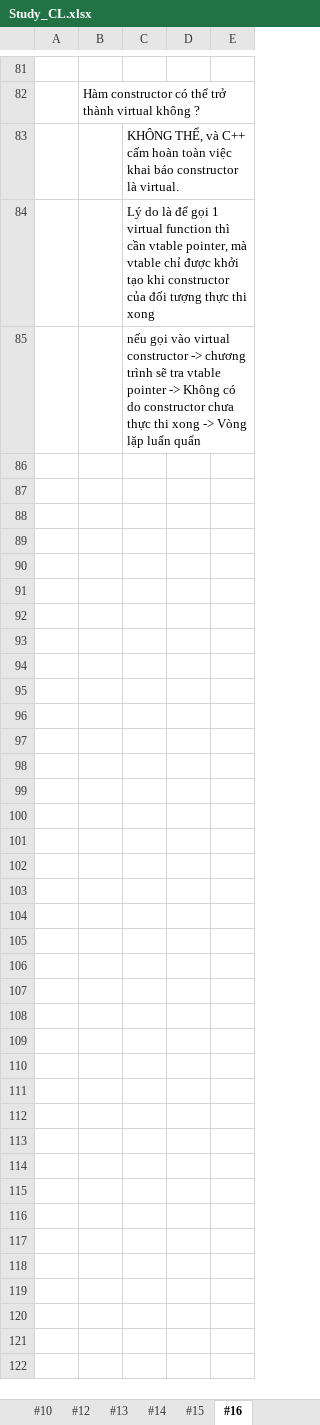
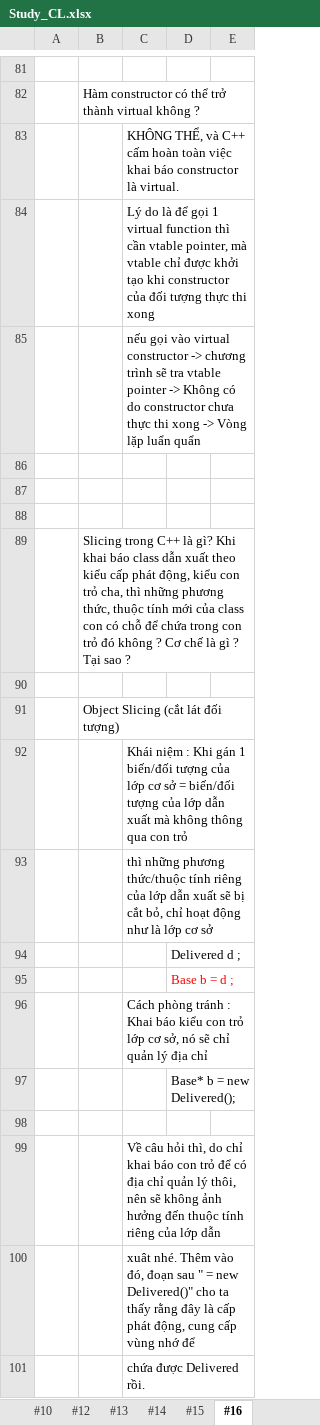
Before and after one commit to HoangAnh-Dinh/C-_Learning, an Excel workbook: Study_CL.xlsx, sheet #16, drawn as a sheet; only a part is shown, gaps mark what is left out; values as stored, in another font and other column widths than the file's, no borders; the diff names each change by its address in the sheet, - before the commit and + after, or states it on an @@ line.

Commit message:
AnhDXH fix

```diff
--- a/Study_CL.xlsx (sheet #16)
+++ b/Study_CL.xlsx (sheet #16)
+row 86: (empty)
+row 87: (empty)
+row 88: (empty)
+row 89:  | Slicing trong C++ là gì? Khi khai báo class dẫn xuất theo kiểu cấp phát động, kiểu con trỏ cha, thì những phương thức, thuộc tính mới của class con có chỗ để chứa trong con trỏ đó không ? Cơ chế là gì ? Tại sao ?
+row 90: (empty)
+row 91:  | Object Slicing (cắt lát đối tượng)
+row 92:  |  | Khái niệm : Khi gán 1 biến/đối tượng của lớp cơ sở = biến/đối tượng của lớp dẫn xuất mà không thông qua con trỏ
+row 93:  |  | thì những phương thức/thuộc tính riêng của lớp dẫn xuất sẽ bị cắt bỏ, chỉ hoạt động như là lớp cơ sở
+row 94:  |  |  | Delivered d ;
+row 95:  |  |  | Base b = d ;
+row 96:  |  | Cách phòng tránh : Khai báo kiểu con trỏ lớp cơ sở, nó sẽ chỉ quản lý địa chỉ
+row 97:  |  |  | Base* b = new Delivered();
+row 98: (empty)
+row 99:  |  | Về câu hỏi thì, do chỉ khai báo con trỏ để có địa chỉ quản lý thôi, nên sẽ không ảnh hưởng đến thuộc tính riêng của lớp dẫn
+row 100:  |  | xuât nhé. Thêm vào đó, đoạn sau " = new Delivered()" cho ta thấy rằng đây là cấp phát động, cung cấp vùng nhớ để
+row 101:  |  | chứa được Delivered rồi.
```
Also changed, not shown: sheet OutputCatalog.
